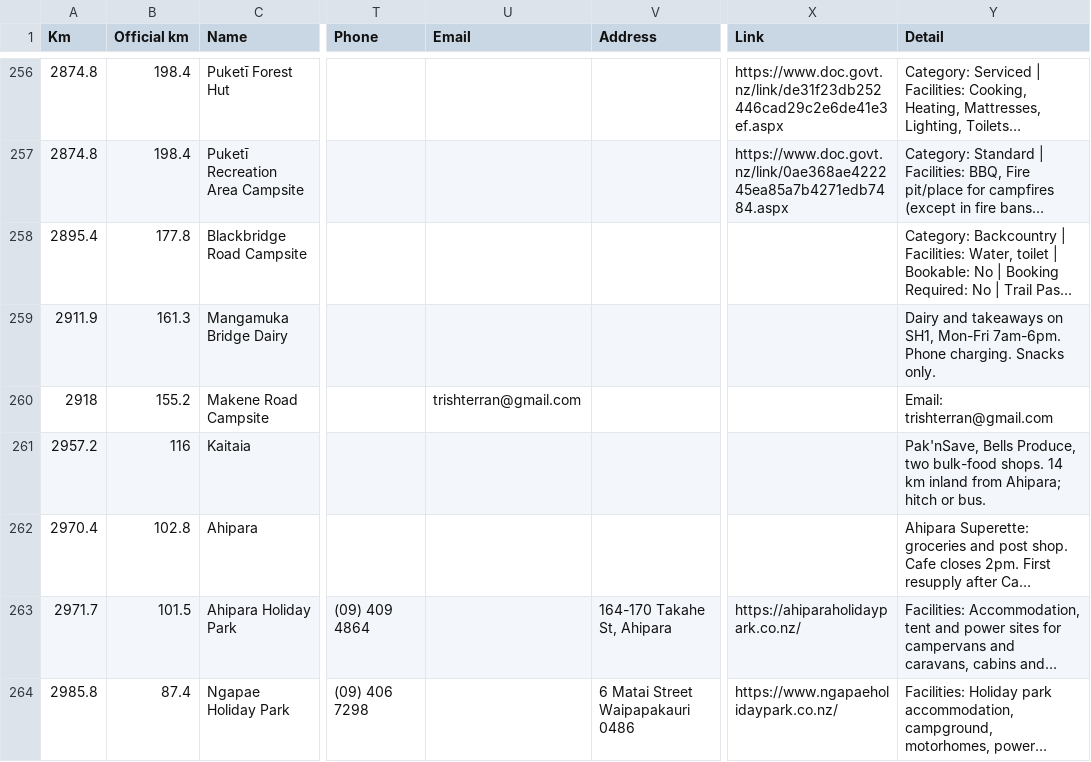
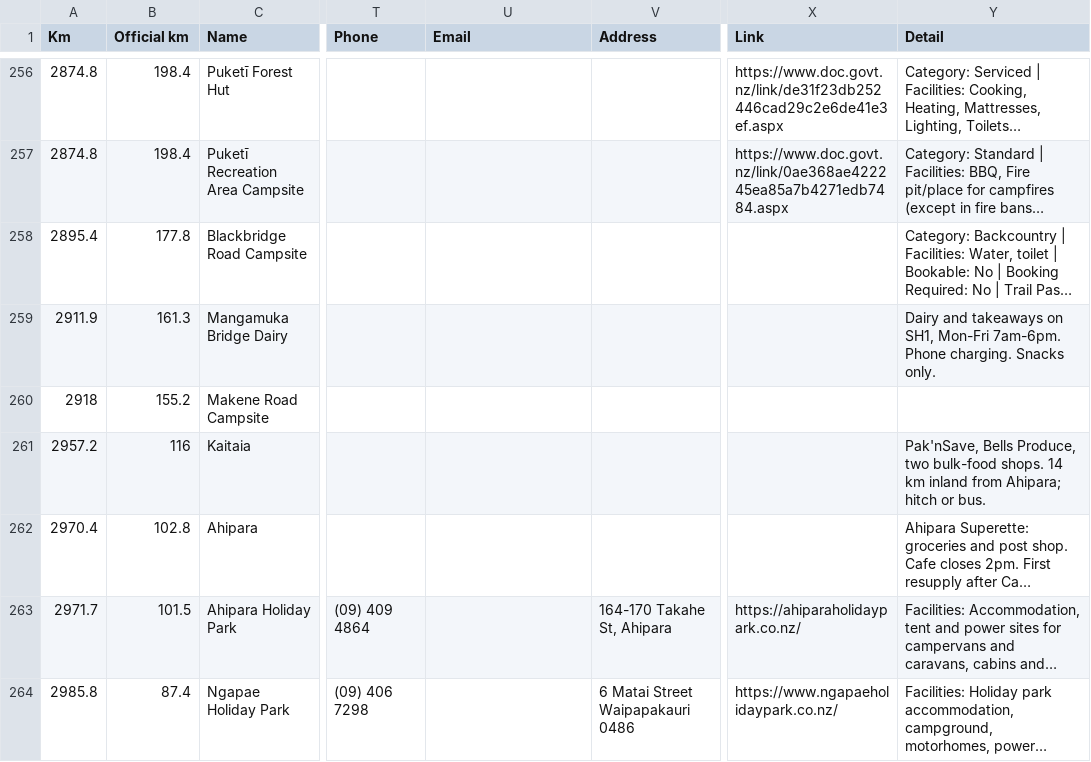
Before and after one commit to eamon-b/te-araroa-data, a CSV file: out/resupply-plan-nobo.csv, drawn as a sheet; only a part is shown, gaps mark what is left out; long unchanged cells end in …; the diff names each change by its address in the sheet, - before the commit and + after, or states it on an @@ line.

```diff
--- a/out/resupply-plan-nobo.csv
+++ b/out/resupply-plan-nobo.csv
-U260 (Email): trishterran@gmail.com
+U260 (Email): (empty)
-Y260 (Detail): Email: trishterran@gmail.com
+Y260 (Detail): (empty)
```
Also changed, not shown: out/datasheet-nobo.csv, out/datasheet-sobo.csv, 8 other files.
